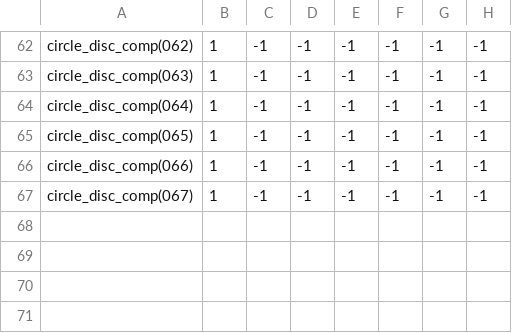
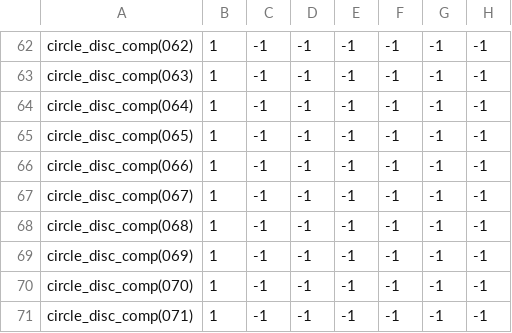
Before and after one commit to theunknowner/Samples, a CSV file: Samples/Training/Labels/Circles-Disc-Complete.csv, drawn as a sheet; only a part is shown, gaps mark what is left out.

```diff
--- a/Samples/Training/Labels/Circles-Disc-Complete.csv
+++ b/Samples/Training/Labels/Circles-Disc-Complete.csv
@@ -67 +67,5 @@ circle_disc_comp(066),1,-1,-1,-1,-1,-1,-1
 circle_disc_comp(067),1,-1,-1,-1,-1,-1,-1
+circle_disc_comp(068),1,-1,-1,-1,-1,-1,-1
+circle_disc_comp(069),1,-1,-1,-1,-1,-1,-1
+circle_disc_comp(070),1,-1,-1,-1,-1,-1,-1
+circle_disc_comp(071),1,-1,-1,-1,-1,-1,-1
```
Also changed, not shown: Samples/Training/Labels/Blotch.csv, Samples/Training/Labels/Circles-Disc-Incomplete.csv, 36 other files.
